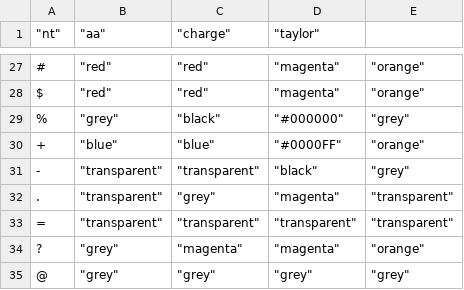
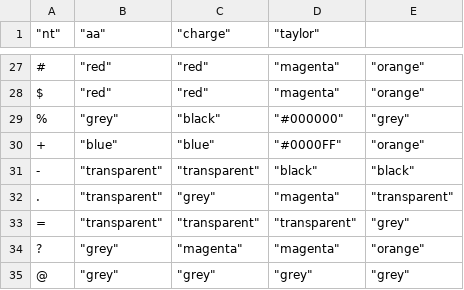
Before and after one commit to phraber/pixelgram, a CSV file: inst/extdata/color-lut.csv, drawn as a sheet; only a part is shown, gaps mark what is left out.

```diff
--- a/inst/extdata/color-lut.csv
+++ b/inst/extdata/color-lut.csv
@@ -30,5 +30,5 @@
 "+",	"blue",		"blue",		"#0000FF",	"orange"
-"-",	"transparent",	"transparent",	"black",	"grey"
+"-",	"transparent",	"transparent",	"black",	"black"
 ".",	"transparent",	"grey",		"magenta",	"transparent"
-"=",	"transparent",	"transparent",	"transparent",	"transparent"
+"=",	"transparent",	"transparent",	"transparent",	"grey"
 "?",	"grey",		"magenta",	"magenta",	"orange"
```
Also changed, not shown: 20 other files.
